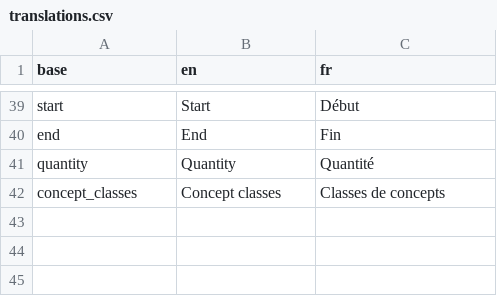
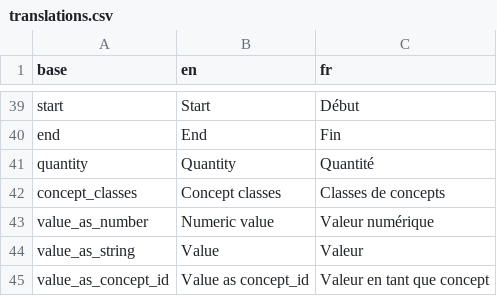
Before and after one commit to BorisDelange/LinkR-content, a CSV file: plugins/discrete_var_timeline/translations.csv, drawn as a sheet; only a part is shown, gaps mark what is left out.

Commit message:
Update plugin from LinkR

```diff
--- a/plugins/discrete_var_timeline/translations.csv
+++ b/plugins/discrete_var_timeline/translations.csv
@@ -42 +42,4 @@ quantity,Quantity,Quantité
 concept_classes,Concept classes,Classes de concepts
+value_as_number,Numeric value,Valeur numérique
+value_as_string,Value,Valeur
+value_as_concept_id,Value as concept_id,Valeur en tant que concept
```
Also changed, not shown: 4 other files.
